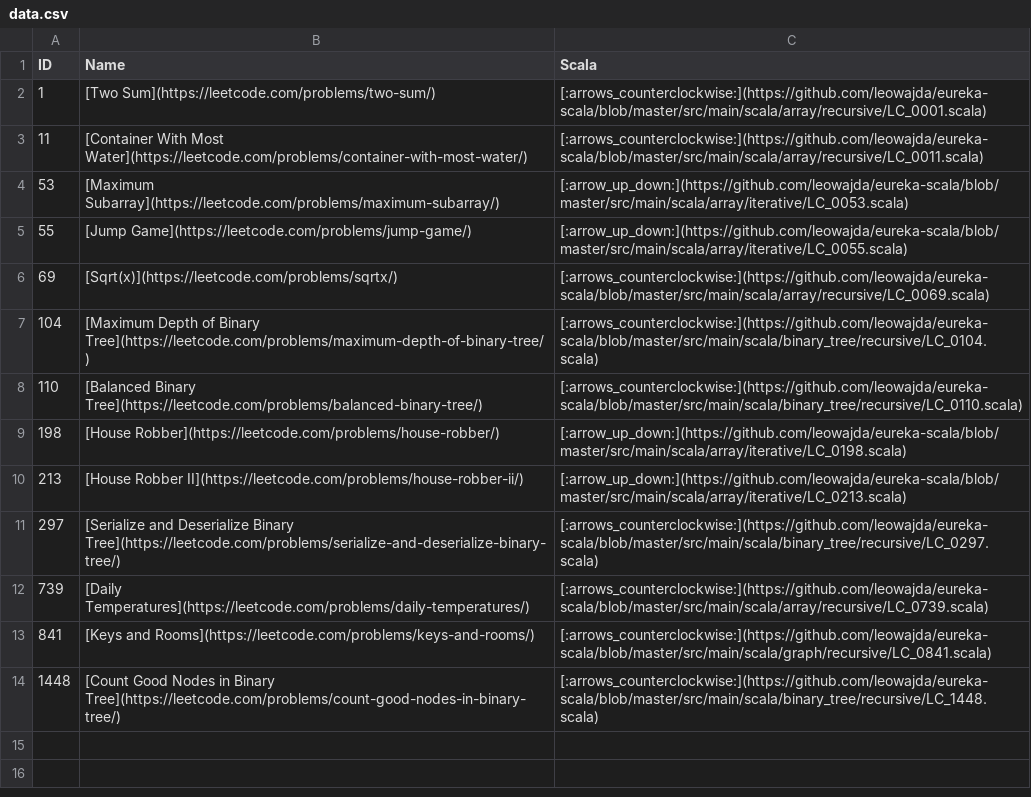
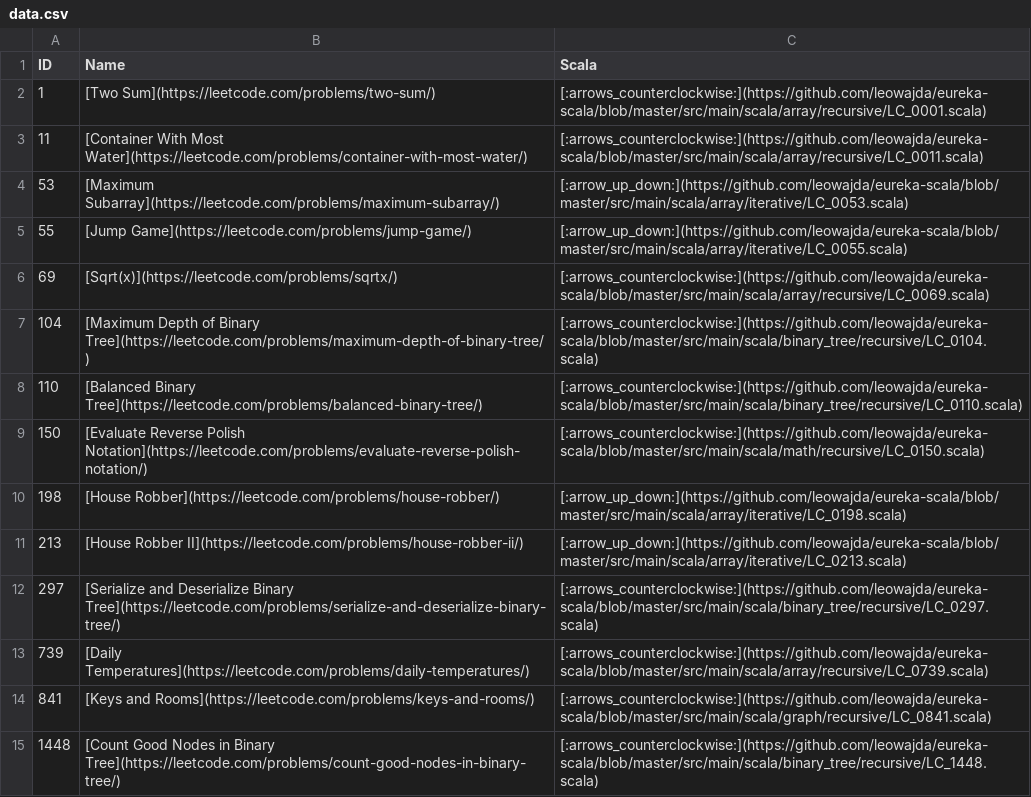
Before and after one commit to leowajda/legacy-eureka-scala, a CSV file: docs/data.csv, drawn as a sheet.

```diff
--- a/docs/data.csv
+++ b/docs/data.csv
@@ -8,2 +8,3 @@ ID,Name,Scala
 110,[Balanced Binary Tree](https://leetcode.com/problems/balanced-binary-tree/),[:arrows_counterclockwise:](https://github.com/leowajda/eureka-scala/blob/master/src/main/scala/binary_tree/recursive/LC_0110.scala)
+150,[Evaluate Reverse Polish Notation](https://leetcode.com/problems/evaluate-reverse-polish-notation/),[:arrows_counterclockwise:](https://github.com/leowajda/eureka-scala/blob/master/src/main/scala/math/recursive/LC_0150.scala)
 198,[House Robber](https://leetcode.com/problems/house-robber/),[:arrow_up_down:](https://github.com/leowajda/eureka-scala/blob/master/src/main/scala/array/iterative/LC_0198.scala)
```
Also changed, not shown: 1 other file.
